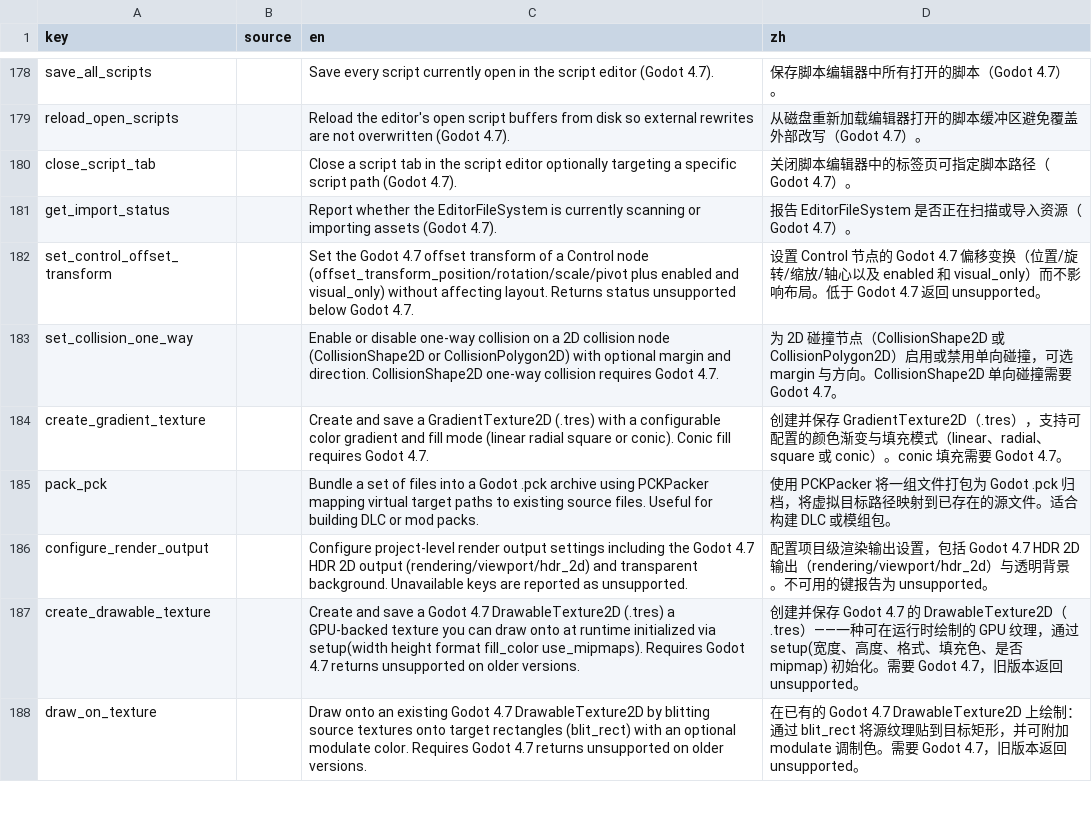
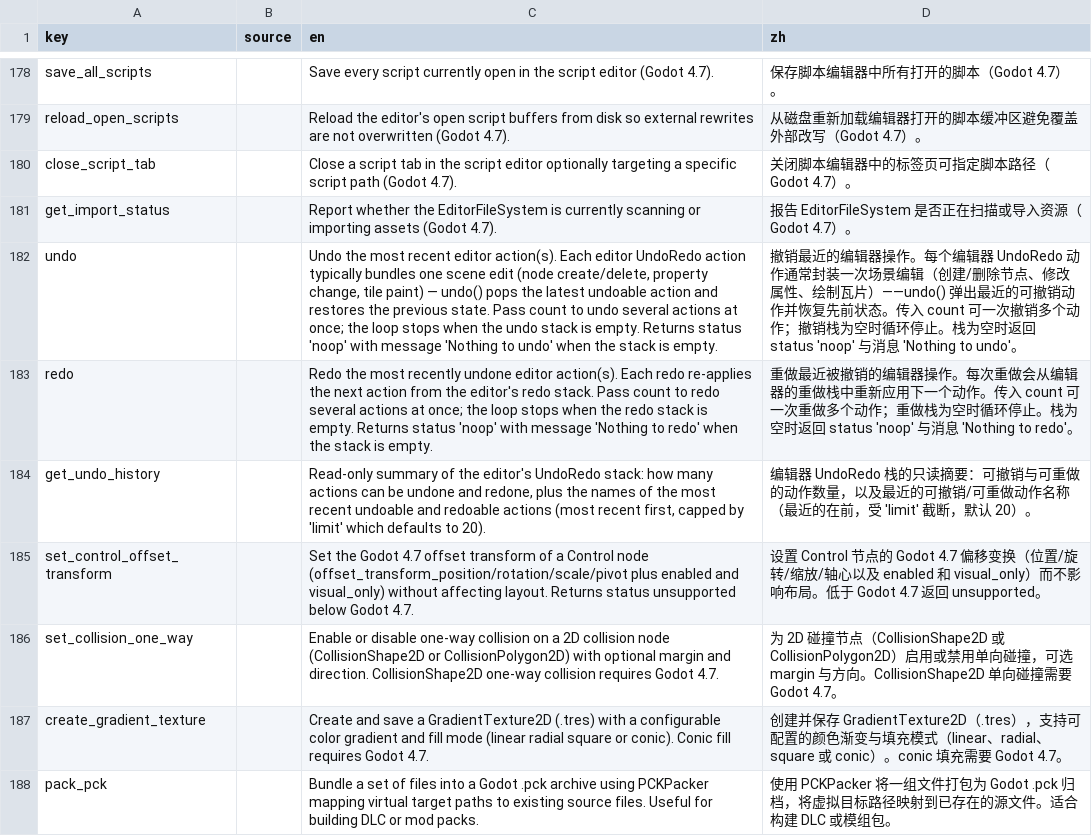
Before and after one commit to xianyu0514/GodotMcp-XY, a CSV file: addons/godot_mcp/translations/tool_descriptions.csv, drawn as a sheet; only a part is shown, gaps mark what is left out; the shorter side is filled out with more unchanged rows; the diff names each change by its address in the sheet, - before the commit and + after, or states it on an @@ line.

Commit message:
feat(tools): undo/redo/get_undo_history editor-undo tools (221 tools)
- undo / redo (count-aware, has_undo/has_redo gated, noop on empty stack) and
  get_undo_history (read-only summary via EditorUndoRedoManager.get_history_count
  / get_current_action). Safe 'Editor interface not available' error headless.
- 3 supplementary / Editor-Advanced tools; counts synced everywhere:
  28 core + 189 supplementary + 4 meta = 221 (classifier, tests, presets,
  translations, docs, READMEs, AGENTS.md). 37/37 + 56/56 + 13/13 green.

```diff
--- a/addons/godot_mcp/translations/tool_descriptions.csv
+++ b/addons/godot_mcp/translations/tool_descriptions.csv
+row 182: undo |  | Undo the most recent editor action(s). Each editor UndoRedo action typically bundles one scene edit (node create/delete, property change, tile paint) — undo() pops the latest undoable action and restores the previous state. Pass count to undo several actions at once; the loop stops when the undo stack is empty. Returns status 'noop' with message 'Nothing to undo' when the stack is empty. | 撤销最近的编辑器操作。每个编辑器 UndoRedo 动作通常封装一次场景编辑（创建/删除节点、修改属性、绘制瓦片）——undo() 弹出最近的可撤销动作并恢复先前状态。传入 count 可一次撤销多个动作；撤销栈为空时循环停止。栈为空时返回 status 'noop' 与消息 'Nothing to undo'。
+row 183: redo |  | Redo the most recently undone editor action(s). Each redo re-applies the next action from the editor's redo stack. Pass count to redo several actions at once; the loop stops when the redo stack is empty. Returns status 'noop' with message 'Nothing to redo' when the stack is empty. | 重做最近被撤销的编辑器操作。每次重做会从编辑器的重做栈中重新应用下一个动作。传入 count 可一次重做多个动作；重做栈为空时循环停止。栈为空时返回 status 'noop' 与消息 'Nothing to redo'。
+row 184: get_undo_history |  | Read-only summary of the editor's UndoRedo stack: how many actions can be undone and redone, plus the names of the most recent undoable and redoable actions (most recent first, capped by 'limit' which defaults to 20). | 编辑器 UndoRedo 栈的只读摘要：可撤销与可重做的动作数量，以及最近的可撤销/可重做动作名称（最近的在前，受 'limit' 截断，默认 20）。
```
Also changed, not shown: 16 other files.
